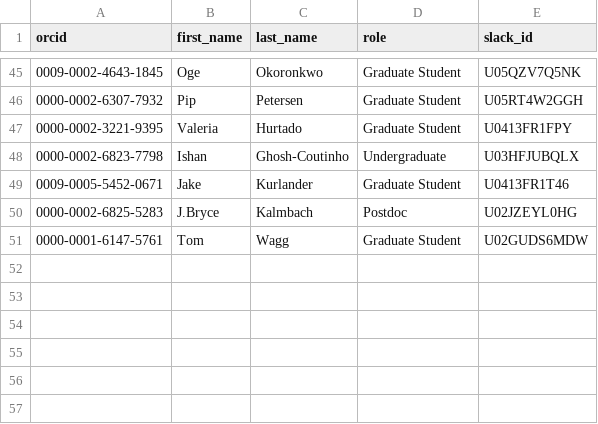
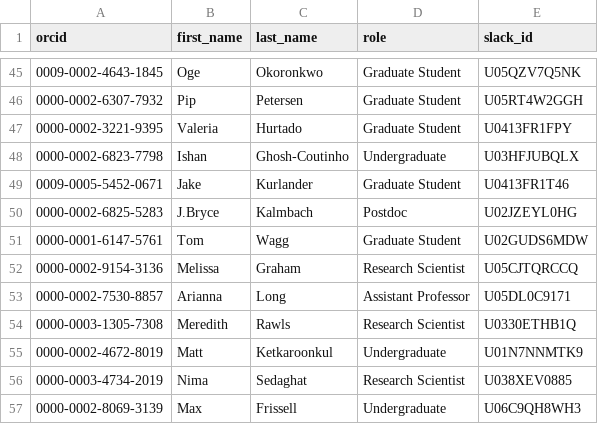
Before and after one commit to TomWagg/geoffrey, a CSV file: data/orcids.csv, drawn as a sheet; only a part is shown, gaps mark what is left out.

Commit message:
update data

```diff
--- a/data/orcids.csv
+++ b/data/orcids.csv
@@ -51 +51,7 @@ orcid,first_name,last_name,role,slack_id
 0000-0001-6147-5761,Tom,Wagg,Graduate Student,U02GUDS6MDW
+0000-0002-9154-3136,Melissa,Graham,Research Scientist,U05CJTQRCCQ
+0000-0002-7530-8857,Arianna,Long,Assistant Professor,U05DL0C9171
+0000-0003-1305-7308,Meredith,Rawls,Research Scientist,U0330ETHB1Q
+0000-0002-4672-8019,Matt,Ketkaroonkul,Undergraduate,U01N7NNMTK9
+0000-0003-4734-2019,Nima,Sedaghat,Research Scientist,U038XEV0885
+0000-0002-8069-3139,Max,Frissell,Undergraduate,U06C9QH8WH3
```
Also changed, not shown: 1 other file.
